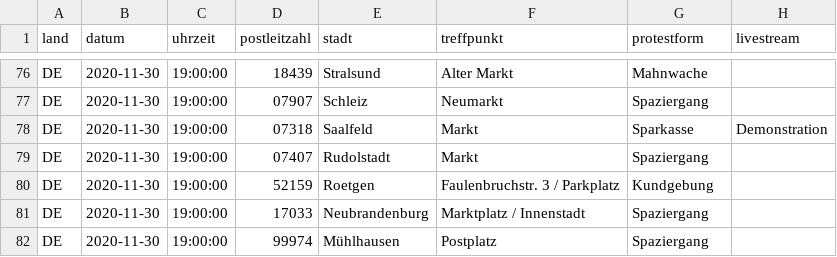
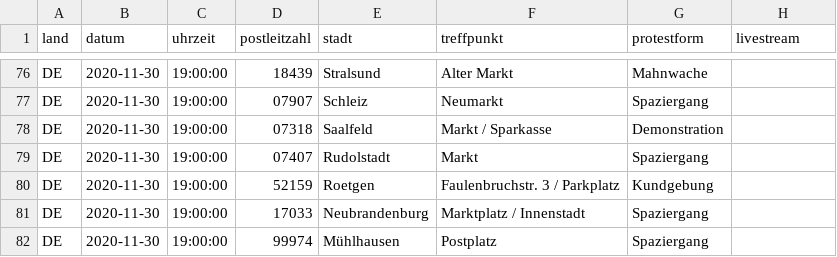
Before and after one commit to anonymous-tld/m.terminkalender.top, a CSV file: _data/demotermine.csv, drawn as a sheet; only a part is shown, gaps mark what is left out.

Commit message:
Update demotermine.csv from https://demo.terminkalender.top/demotermine.csv

```diff
--- a/_data/demotermine.csv
+++ b/_data/demotermine.csv
@@ -77,3 +77,3 @@ DE,2020-11-30,19:00:00,18439,Stralsund,Alter Markt,Mahnwache,
 DE,2020-11-30,19:00:00,07907,Schleiz,Neumarkt,Spaziergang,
-DE,2020-11-30,19:00:00,07318,Saalfeld,Markt, Sparkasse,Demonstration,
+DE,2020-11-30,19:00:00,07318,Saalfeld,Markt / Sparkasse,Demonstration,
 DE,2020-11-30,19:00:00,07407,Rudolstadt,Markt,Spaziergang,
```
